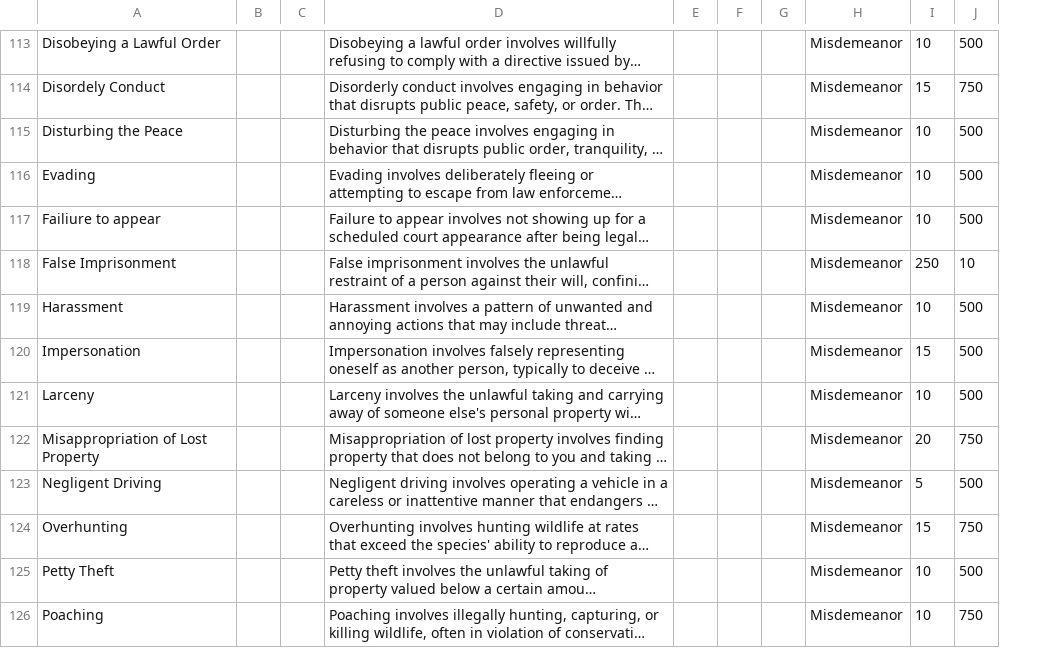
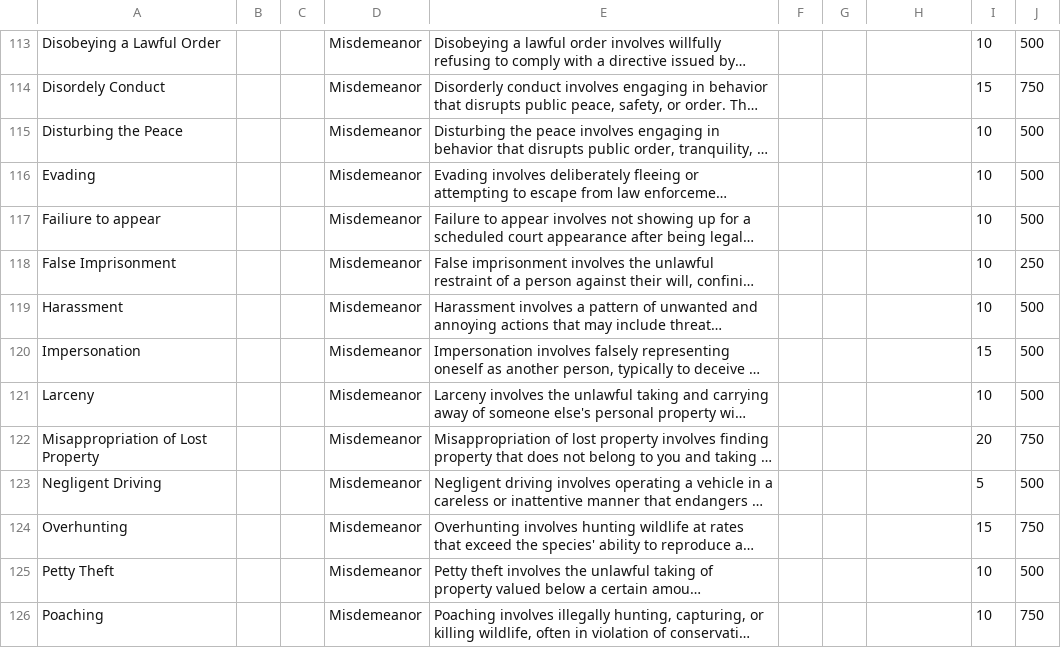
Before and after one commit to OaO-City-Life-RP/python_tools, a CSV file: charges.csv, drawn as a sheet; only a part is shown, gaps mark what is left out; long unchanged cells end in …; removed rows and columns are numbered as before the commit, all else as after; the diff covers the shown part only; the diff names each change by its address in the sheet, - before the commit and + after, or states it on an @@ line.

```diff
--- a/charges.csv
+++ b/charges.csv
+column D, rows 113-126: all Misdemeanor
-column E, empty
-H113:H126: Misdemeanor
+H113:H126: (empty)
-I118: 250
+I118: 10
-J118: 10
+J118: 250
```
Also changed, not shown: 169 edited cells elsewhere in this file, 3 other files.
